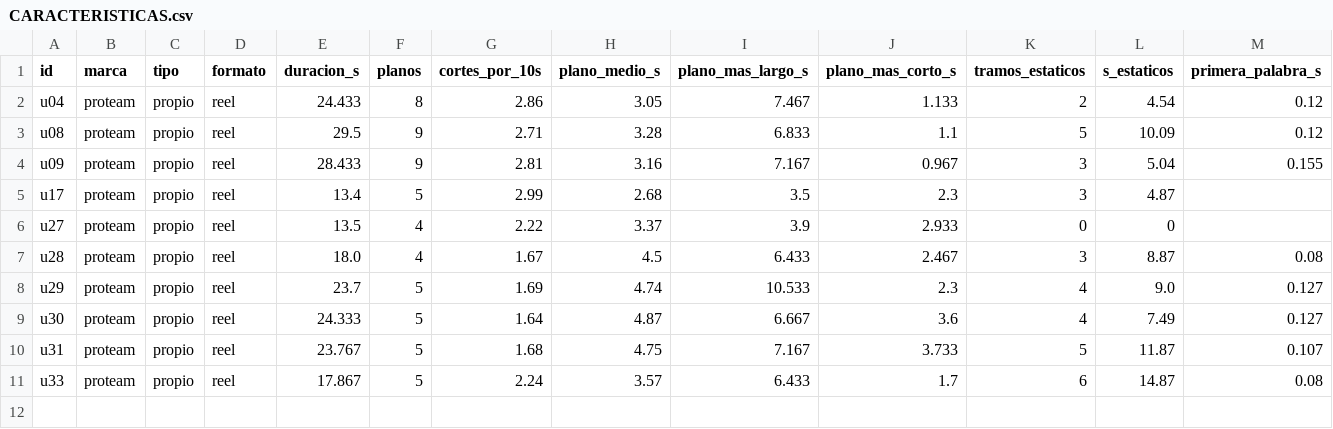
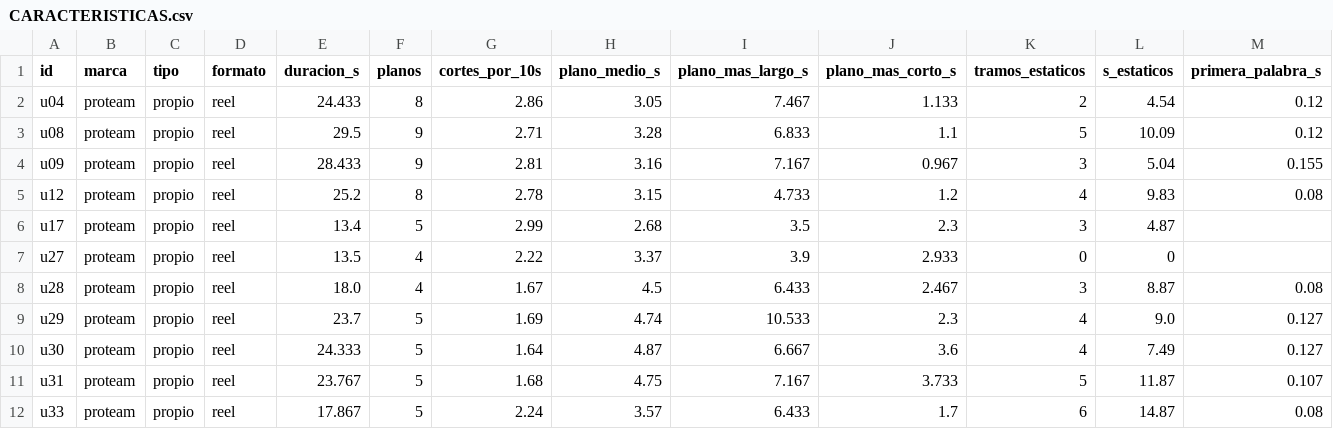
Before and after one commit to biellopez77-png/proteam.instagram, a CSV file: intel/aprendizaje/CARACTERISTICAS.csv, drawn as a sheet; only a part is shown; rows hold the shown columns only; the diff names each change by its address in the sheet, - before the commit and + after, or states it on an @@ line.

```diff
--- a/intel/aprendizaje/CARACTERISTICAS.csv
+++ b/intel/aprendizaje/CARACTERISTICAS.csv
+row 5: u12 | proteam | propio | reel | 25.2 | 8 | 2.78 | 3.15 | 4.733 | 1.2 | 4 | 9.83 | 0.08
```
Also changed, not shown: intel/INDEX.csv, 33 other files.
